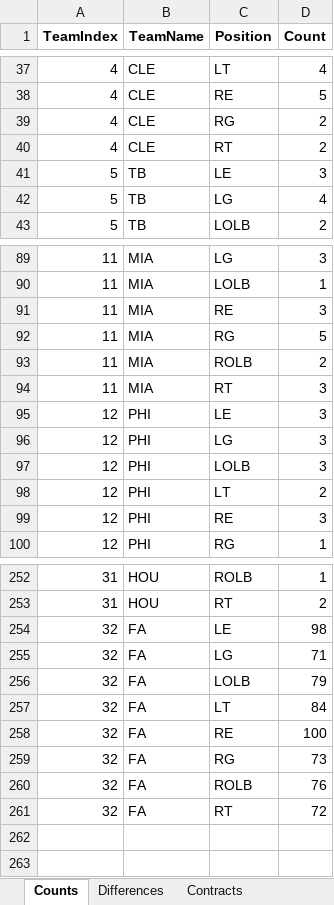
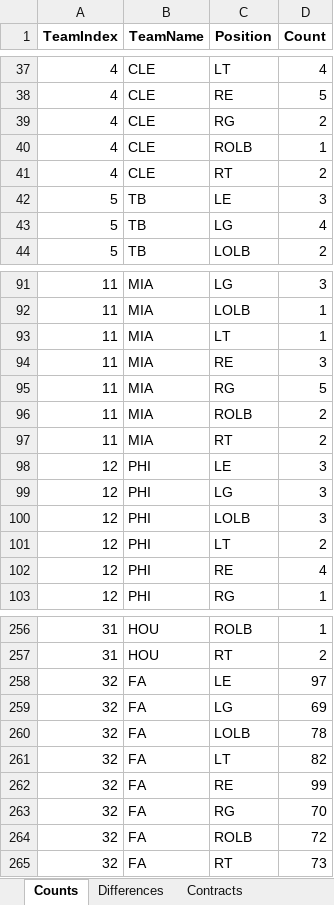
Before and after one commit to ethpec/MaddenTools, an Excel workbook: Files/Madden25/IE/Season10/Position_Report.xlsx, sheet Counts, drawn as a sheet; only a part is shown, gaps mark what is left out; values as stored, in another font and other column widths than the file's, no borders; addresses are those after the commit; the diff covers the shown part only; the diff names each change by its address in the sheet, - before the commit and + after, or states it on an @@ line.

```diff
--- a/Files/Madden25/IE/Season10/Position_Report.xlsx (sheet Counts)
+++ b/Files/Madden25/IE/Season10/Position_Report.xlsx (sheet Counts)
+row 40: 4 | CLE | ROLB | 1
+row 93: 11 | MIA | LT | 1
-D97 (Count): 3
+D97 (Count): 2
-D102 (Count): 3
+D102 (Count): 4
-D258 (Count): 98
+D258 (Count): 97
-D259 (Count): 71
+D259 (Count): 69
-D260 (Count): 79
+D260 (Count): 78
-D261 (Count): 84
+D261 (Count): 82
-D262 (Count): 100
+D262 (Count): 99
-D263 (Count): 73
+D263 (Count): 70
-D264 (Count): 76
+D264 (Count): 72
-D265 (Count): 72
+D265 (Count): 73
```
Also changed, not shown: 2 added rows and 26 edited cells elsewhere in this sheet, sheet Team Position Depth, sheet Contracts, sheet Differences, 2 other files.
